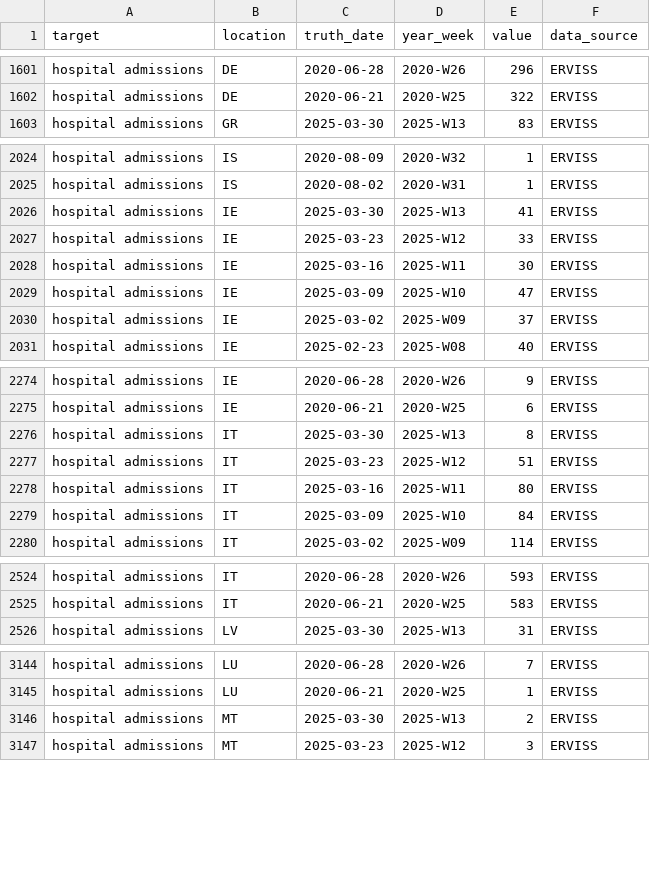
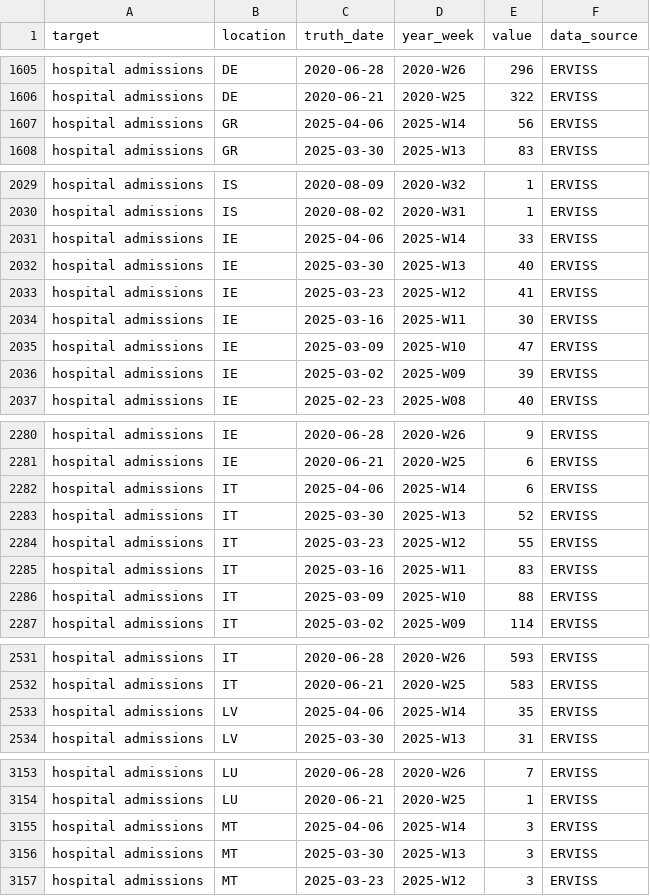
Before and after one commit to vinkenoogm/RespiCast-Covid19, a CSV file: target-data/latest-hospital_admissions.csv, drawn as a sheet; only a part is shown, gaps mark what is left out; the diff covers the shown part only.

```diff
--- a/target-data/latest-hospital_admissions.csv
+++ b/target-data/latest-hospital_admissions.csv
@@ -1602,2 +1606,3 @@ hospital admissions,DE,2020-06-28,2020-W26,296,ERVISS
 hospital admissions,DE,2020-06-21,2020-W25,322,ERVISS
+hospital admissions,GR,2025-04-06,2025-W14,56,ERVISS
 hospital admissions,GR,2025-03-30,2025-W13,83,ERVISS
@@ -2025,7 +2030,8 @@ hospital admissions,IS,2020-08-09,2020-W32,1,ERVISS
 hospital admissions,IS,2020-08-02,2020-W31,1,ERVISS
-hospital admissions,IE,2025-03-30,2025-W13,41,ERVISS
-hospital admissions,IE,2025-03-23,2025-W12,33,ERVISS
+hospital admissions,IE,2025-04-06,2025-W14,33,ERVISS
+hospital admissions,IE,2025-03-30,2025-W13,40,ERVISS
+hospital admissions,IE,2025-03-23,2025-W12,41,ERVISS
 hospital admissions,IE,2025-03-16,2025-W11,30,ERVISS
 hospital admissions,IE,2025-03-09,2025-W10,47,ERVISS
-hospital admissions,IE,2025-03-02,2025-W09,37,ERVISS
+hospital admissions,IE,2025-03-02,2025-W09,39,ERVISS
 hospital admissions,IE,2025-02-23,2025-W08,40,ERVISS
@@ -2275,6 +2281,7 @@ hospital admissions,IE,2020-06-28,2020-W26,9,ERVISS
 hospital admissions,IE,2020-06-21,2020-W25,6,ERVISS
-hospital admissions,IT,2025-03-30,2025-W13,8,ERVISS
-hospital admissions,IT,2025-03-23,2025-W12,51,ERVISS
-hospital admissions,IT,2025-03-16,2025-W11,80,ERVISS
-hospital admissions,IT,2025-03-09,2025-W10,84,ERVISS
+hospital admissions,IT,2025-04-06,2025-W14,6,ERVISS
+hospital admissions,IT,2025-03-30,2025-W13,52,ERVISS
+hospital admissions,IT,2025-03-23,2025-W12,55,ERVISS
+hospital admissions,IT,2025-03-16,2025-W11,83,ERVISS
+hospital admissions,IT,2025-03-09,2025-W10,88,ERVISS
 hospital admissions,IT,2025-03-02,2025-W09,114,ERVISS
@@ -2525,2 +2532,3 @@ hospital admissions,IT,2020-06-28,2020-W26,593,ERVISS
 hospital admissions,IT,2020-06-21,2020-W25,583,ERVISS
+hospital admissions,LV,2025-04-06,2025-W14,35,ERVISS
 hospital admissions,LV,2025-03-30,2025-W13,31,ERVISS
@@ -3145,3 +3154,4 @@ hospital admissions,LU,2020-06-28,2020-W26,7,ERVISS
 hospital admissions,LU,2020-06-21,2020-W25,1,ERVISS
-hospital admissions,MT,2025-03-30,2025-W13,2,ERVISS
+hospital admissions,MT,2025-04-06,2025-W14,3,ERVISS
+hospital admissions,MT,2025-03-30,2025-W13,3,ERVISS
 hospital admissions,MT,2025-03-23,2025-W12,3,ERVISS
```
Also changed, not shown: 7 added rows and 44 edited cells elsewhere in this file.
